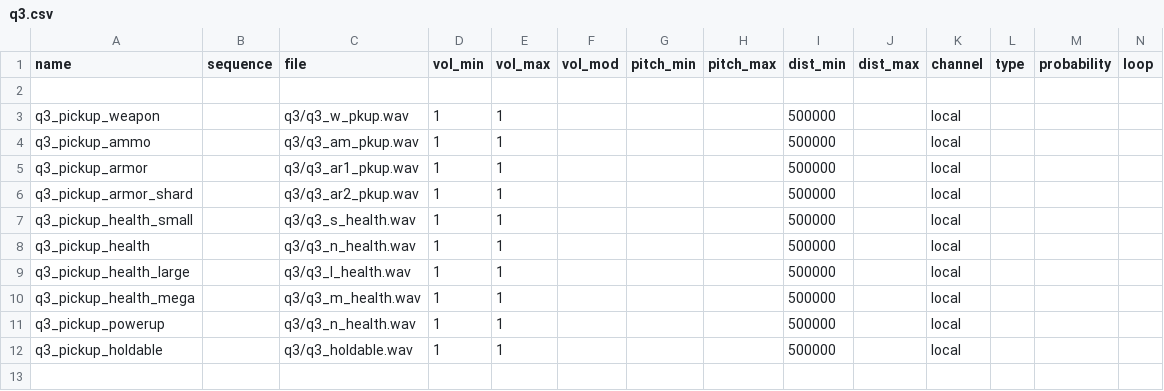
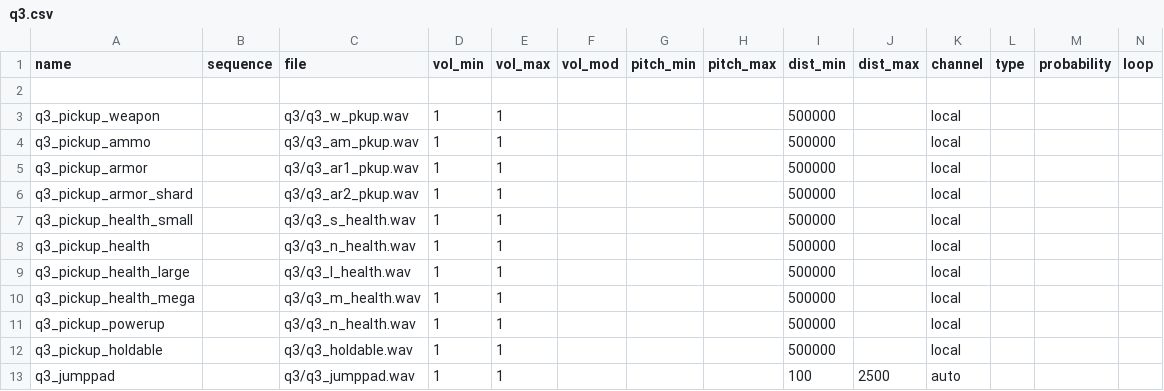
Before and after one commit to Iswenzz/SR-Core, a CSV file: assets/soundaliases/q3.csv, drawn as a sheet; only a part is shown; rows hold the shown columns only; the diff names each change by its address in the sheet, - before the commit and + after, or states it on an @@ line.

```diff
--- a/assets/soundaliases/q3.csv
+++ b/assets/soundaliases/q3.csv
+row 13: q3_jumppad |  | q3/q3_jumppad.wav | 1 | 1 |  |  |  | 100 | 2500 | auto
```
Also changed, not shown: 40 other files.
